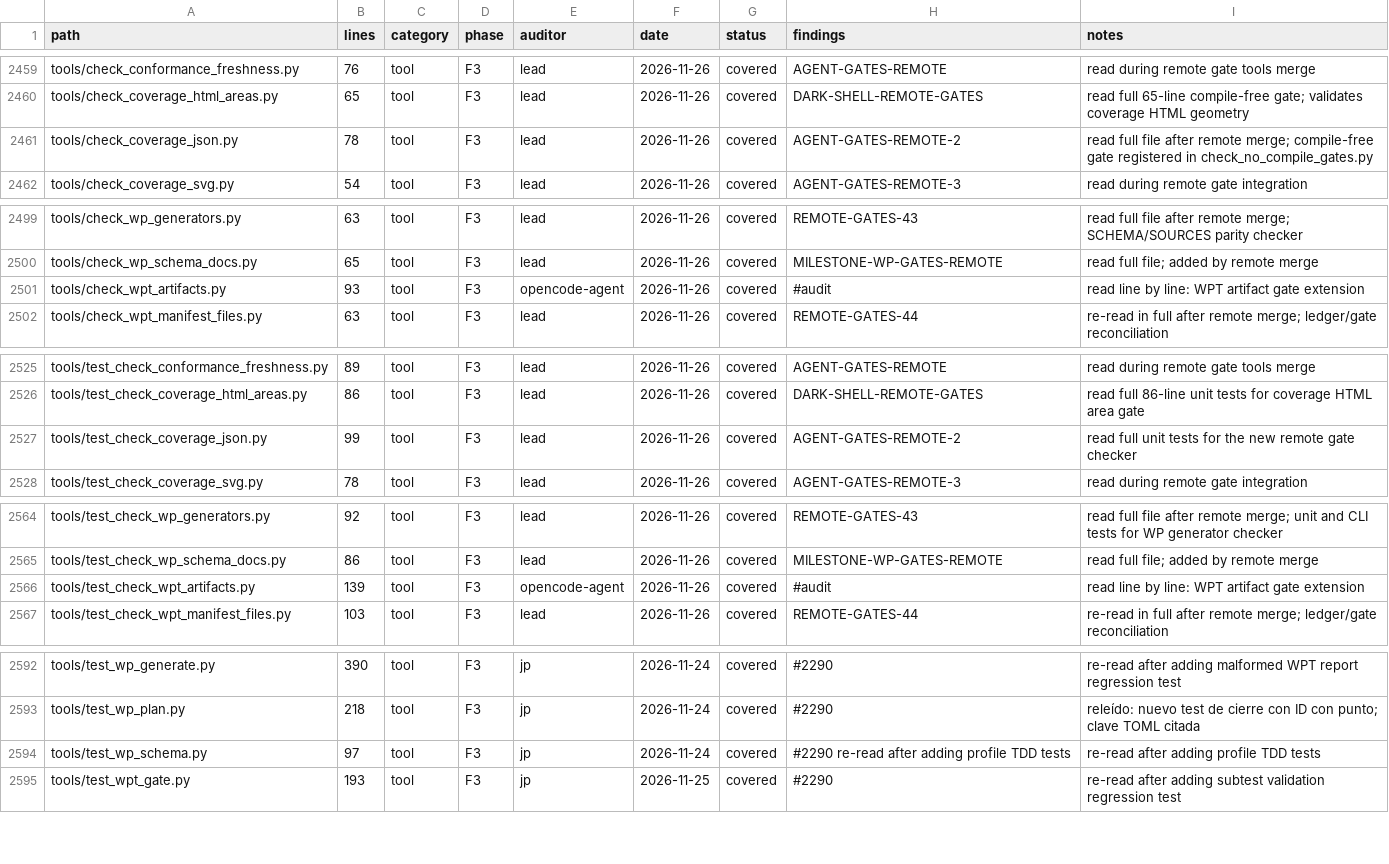
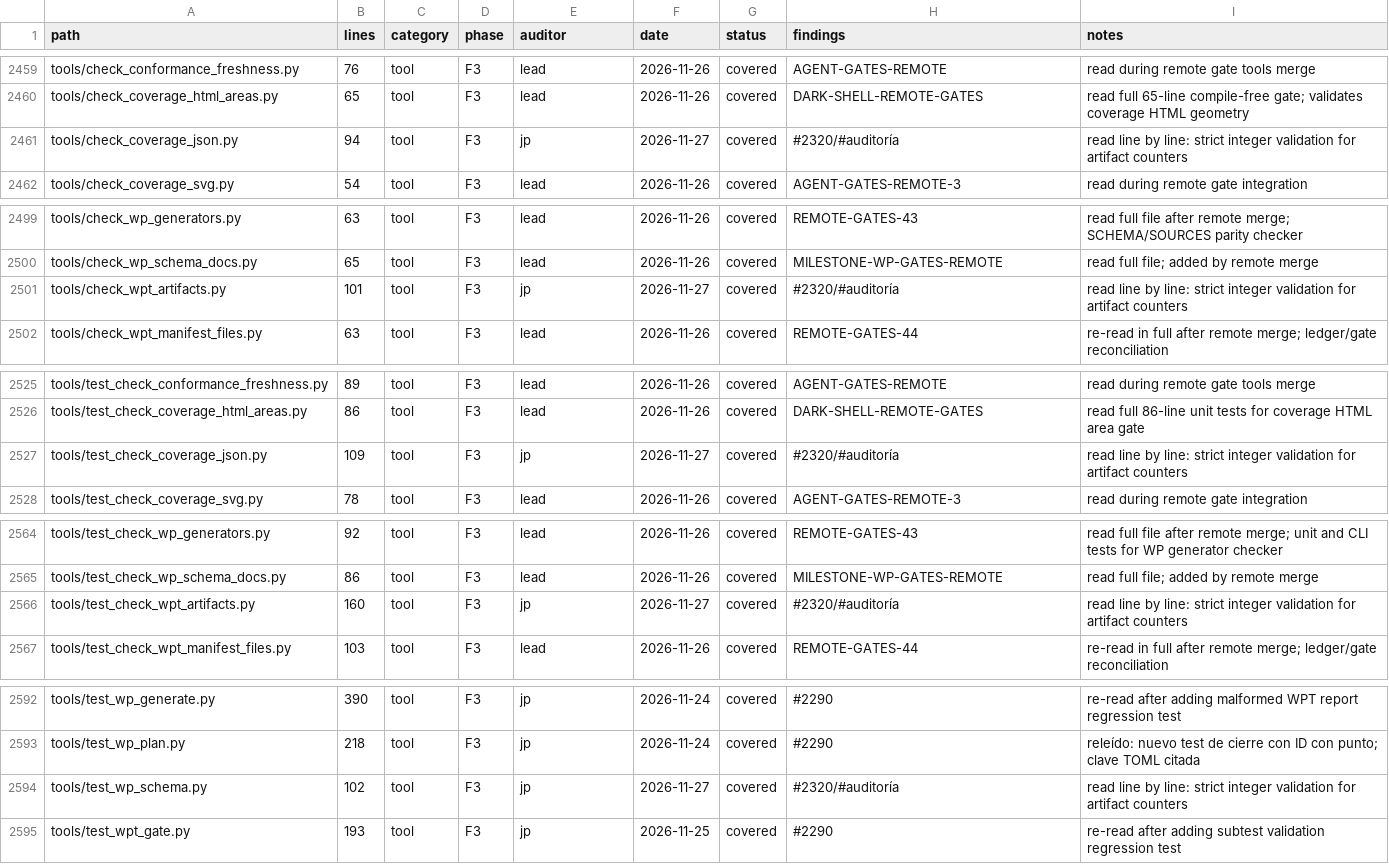
Before and after one commit to juanpimg/Megi, a TSV file: docs/audit/coverage.tsv, drawn as a sheet; only a part is shown, gaps mark what is left out; the diff covers the shown part only.

Commit message:
fix(tools): reject boolean counts in engine artifact validators
Strict type(value) is int checks replace int() coercion and isinstance() so booleans and strings are reported as readable problems instead of false-green gates or TypeError tracebacks. TDD regression tests added first; ledger rows re-read and refreshed.

Signed-off-by: lolmg445 <251754279+lolmg445@users.noreply.github.com>

```diff
--- a/docs/audit/coverage.tsv
+++ b/docs/audit/coverage.tsv
@@ -2460,3 +2460,3 @@ tools/check_conformance_freshness.py	76	tool	F3	lead	2026-11-26	covered	AGENT-GA
 tools/check_coverage_html_areas.py	65	tool	F3	lead	2026-11-26	covered	DARK-SHELL-REMOTE-GATES	read full 65-line compile-free gate; validates coverage HTML geometry
-tools/check_coverage_json.py	78	tool	F3	lead	2026-11-26	covered	AGENT-GATES-REMOTE-2	read full file after remote merge; compile-free gate registered in check_no_compile_gates.py
+tools/check_coverage_json.py	94	tool	F3	jp	2026-11-27	covered	#2320/#auditoría	read line by line: strict integer validation for artifact counters
 tools/check_coverage_svg.py	54	tool	F3	lead	2026-11-26	covered	AGENT-GATES-REMOTE-3	read during remote gate integration
@@ -2500,3 +2500,3 @@ tools/check_wp_generators.py	63	tool	F3	lead	2026-11-26	covered	REMOTE-GATES-43
 tools/check_wp_schema_docs.py	65	tool	F3	lead	2026-11-26	covered	MILESTONE-WP-GATES-REMOTE	read full file; added by remote merge
-tools/check_wpt_artifacts.py	93	tool	F3	opencode-agent	2026-11-26	covered	#audit	read line by line: WPT artifact gate extension
+tools/check_wpt_artifacts.py	101	tool	F3	jp	2026-11-27	covered	#2320/#auditoría	read line by line: strict integer validation for artifact counters
 tools/check_wpt_manifest_files.py	63	tool	F3	lead	2026-11-26	covered	REMOTE-GATES-44	re-read in full after remote merge; ledger/gate reconciliation
@@ -2526,3 +2526,3 @@ tools/test_check_conformance_freshness.py	89	tool	F3	lead	2026-11-26	covered	AGE
 tools/test_check_coverage_html_areas.py	86	tool	F3	lead	2026-11-26	covered	DARK-SHELL-REMOTE-GATES	read full 86-line unit tests for coverage HTML area gate
-tools/test_check_coverage_json.py	99	tool	F3	lead	2026-11-26	covered	AGENT-GATES-REMOTE-2	read full unit tests for the new remote gate checker
+tools/test_check_coverage_json.py	109	tool	F3	jp	2026-11-27	covered	#2320/#auditoría	read line by line: strict integer validation for artifact counters
 tools/test_check_coverage_svg.py	78	tool	F3	lead	2026-11-26	covered	AGENT-GATES-REMOTE-3	read during remote gate integration
@@ -2565,3 +2565,3 @@ tools/test_check_wp_generators.py	92	tool	F3	lead	2026-11-26	covered	REMOTE-GATE
 tools/test_check_wp_schema_docs.py	86	tool	F3	lead	2026-11-26	covered	MILESTONE-WP-GATES-REMOTE	read full file; added by remote merge
-tools/test_check_wpt_artifacts.py	139	tool	F3	opencode-agent	2026-11-26	covered	#audit	read line by line: WPT artifact gate extension
+tools/test_check_wpt_artifacts.py	160	tool	F3	jp	2026-11-27	covered	#2320/#auditoría	read line by line: strict integer validation for artifact counters
 tools/test_check_wpt_manifest_files.py	103	tool	F3	lead	2026-11-26	covered	REMOTE-GATES-44	re-read in full after remote merge; ledger/gate reconciliation
@@ -2593,3 +2593,3 @@ tools/test_wp_generate.py	390	tool	F3	jp	2026-11-24	covered	#2290	re-read after
 tools/test_wp_plan.py	218	tool	F3	jp	2026-11-24	covered	#2290	releído: nuevo test de cierre con ID con punto; clave TOML citada
-tools/test_wp_schema.py	97	tool	F3	jp	2026-11-24	covered	#2290 re-read after adding profile TDD tests	re-read after adding profile TDD tests
+tools/test_wp_schema.py	102	tool	F3	jp	2026-11-27	covered	#2320/#auditoría	read line by line: strict integer validation for artifact counters
 tools/test_wpt_gate.py	193	tool	F3	jp	2026-11-25	covered	#2290	re-read after adding subtest validation regression test
```
Also changed, not shown: 4 edited cells elsewhere in this file, 6 other files.
